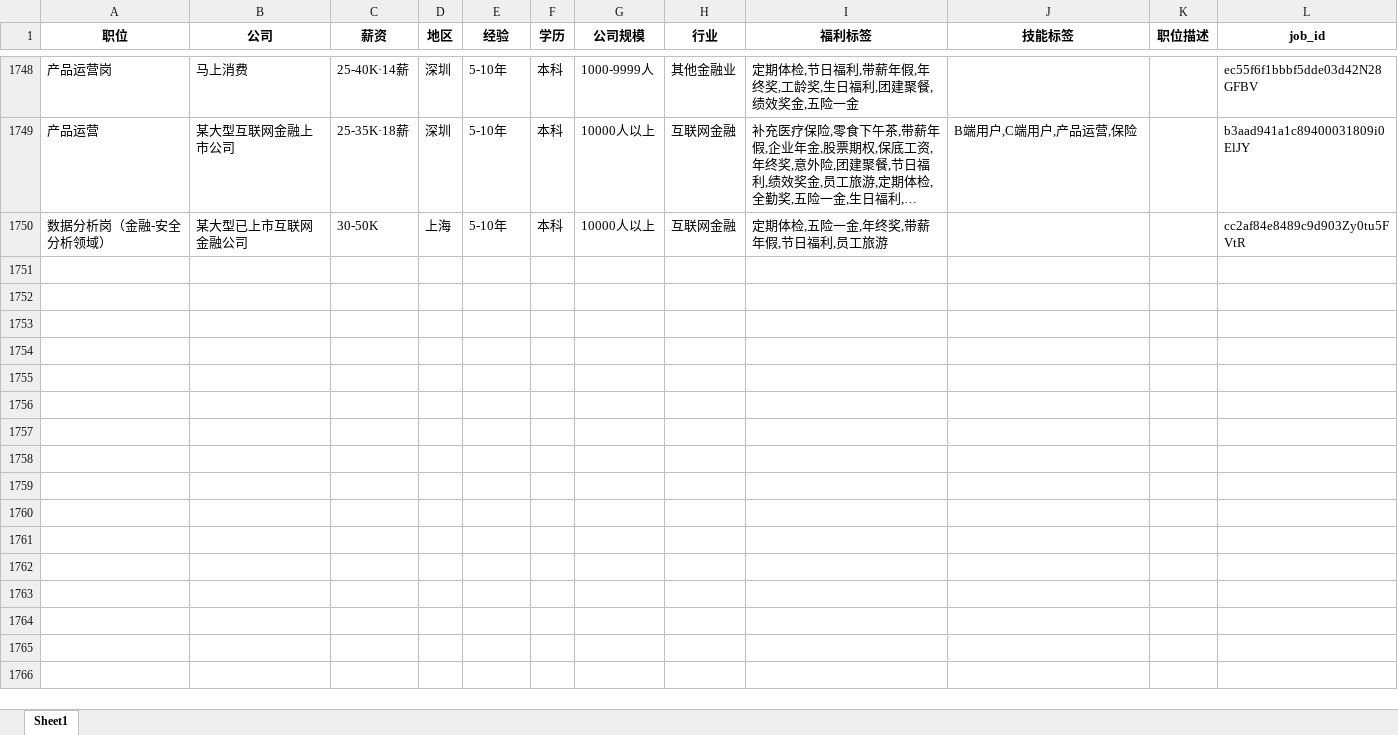
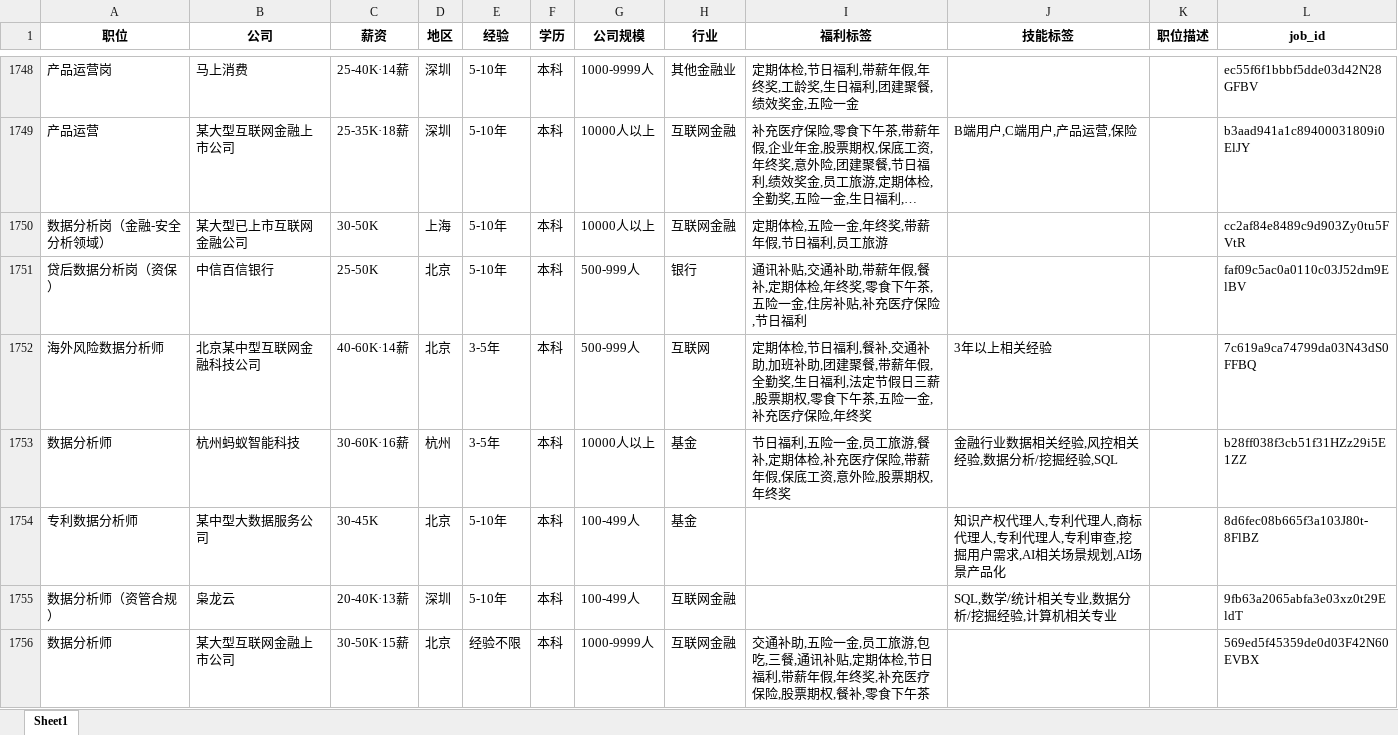
Before and after one commit to wunsir/course001, an Excel workbook: boss/job_data_IN_PROGRESS.xlsx, sheet Sheet1, drawn as a sheet; only a part is shown, gaps mark what is left out; long unchanged cells end in …; values as stored, in another font and other column widths than the file's, no borders; the diff names each change by its address in the sheet, - before the commit and + after, or states it on an @@ line.

```diff
--- a/boss/job_data_IN_PROGRESS.xlsx (sheet Sheet1)
+++ b/boss/job_data_IN_PROGRESS.xlsx (sheet Sheet1)
+row 1751: 贷后数据分析岗（资保） | 中信百信银行 | 25-50K | 北京 | 5-10年 | 本科 | 500-999人 | 银行 | 通讯补贴,交通补助,带薪年假,餐补,定期体检,年终奖,零食下午茶,五险一金,住房补贴,补充医疗保险,节日福利 |  |  | faf09c5ac0a0110c03J52dm9ElBV
+row 1752: 海外风险数据分析师 | 北京某中型互联网金融科技公司 | 40-60K·14薪 | 北京 | 3-5年 | 本科 | 500-999人 | 互联网 | 定期体检,节日福利,餐补,交通补助,加班补助,团建聚餐,带薪年假,全勤奖,生日福利,法定节假日三薪,股票期权,零食下午茶,五险一金,补充医疗保险,年终奖 | 3年以上相关经验 |  | 7c619a9ca74799da03N43dS0FFBQ
+row 1753: 数据分析师 | 杭州蚂蚁智能科技 | 30-60K·16薪 | 杭州 | 3-5年 | 本科 | 10000人以上 | 基金 | 节日福利,五险一金,员工旅游,餐补,定期体检,补充医疗保险,带薪年假,保底工资,意外险,股票期权,年终奖 | 金融行业数据相关经验,风控相关经验,数据分析/挖掘经验,SQL |  | b28ff038f3cb51f31HZz29i5E1ZZ
+row 1754: 专利数据分析师 | 某中型大数据服务公司 | 30-45K | 北京 | 5-10年 | 本科 | 100-499人 | 基金 |  | 知识产权代理人,专利代理人,商标代理人,专利代理人,专利审查,挖掘用户需求,AI相关场景规划,AI场景产品化 |  | 8d6fec08b665f3a103J80t-8FlBZ
+row 1755: 数据分析师（资管合规） | 枭龙云 | 20-40K·13薪 | 深圳 | 5-10年 | 本科 | 100-499人 | 互联网金融 |  | SQL,数学/统计相关专业,数据分析/挖掘经验,计算机相关专业 |  | 9fb63a2065abfa3e03xz0t29EldT
+row 1756: 数据分析师 | 某大型互联网金融上市公司 | 30-50K·15薪 | 北京 | 经验不限 | 本科 | 1000-9999人 | 互联网金融 | 交通补助,五险一金,员工旅游,包吃,三餐,通讯补贴,定期体检,节日福利,带薪年假,年终奖,补充医疗保险,股票期权,餐补,零食下午茶 |  |  | 569ed5f45359de0d03F42N60EVBX
```
Also changed, not shown: 4 other files.
